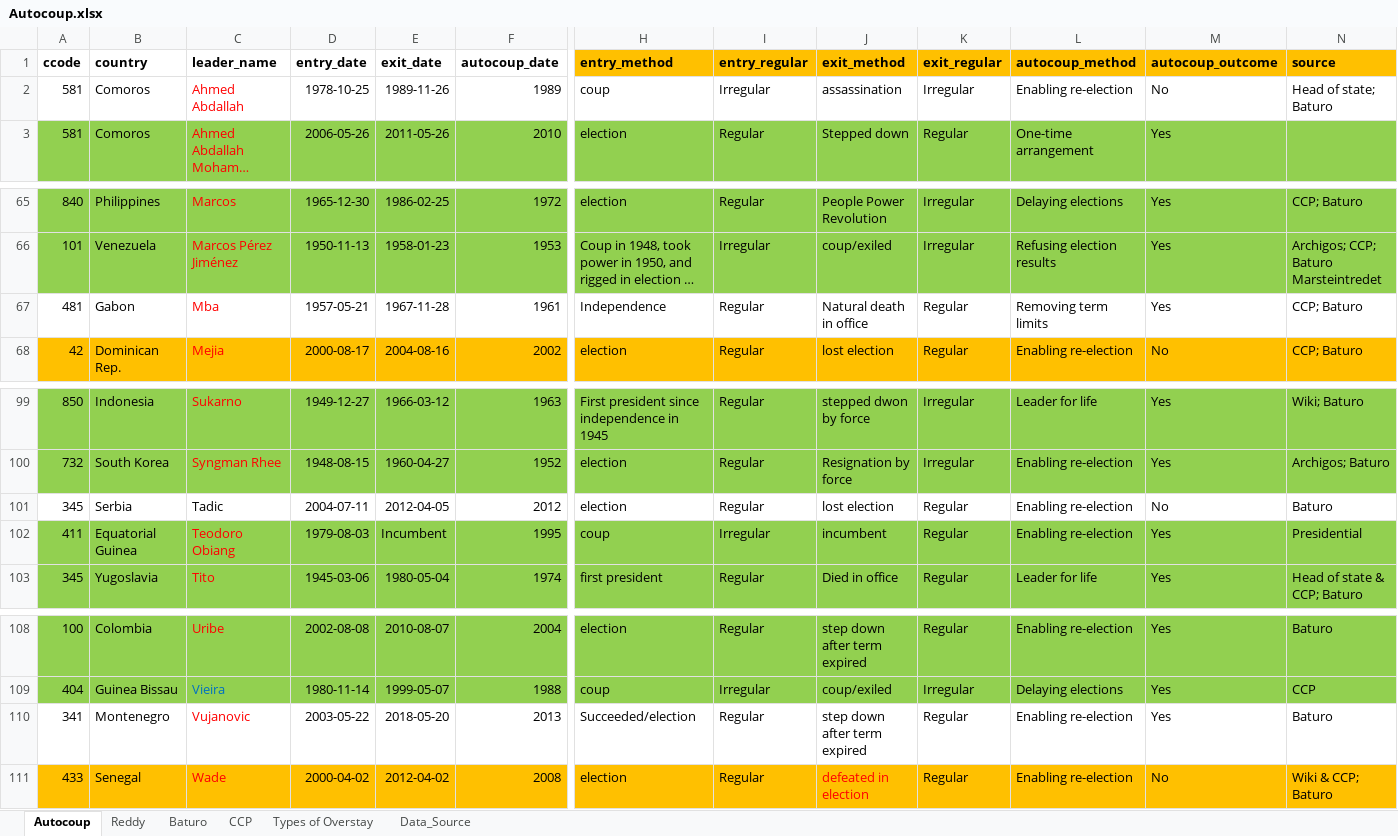
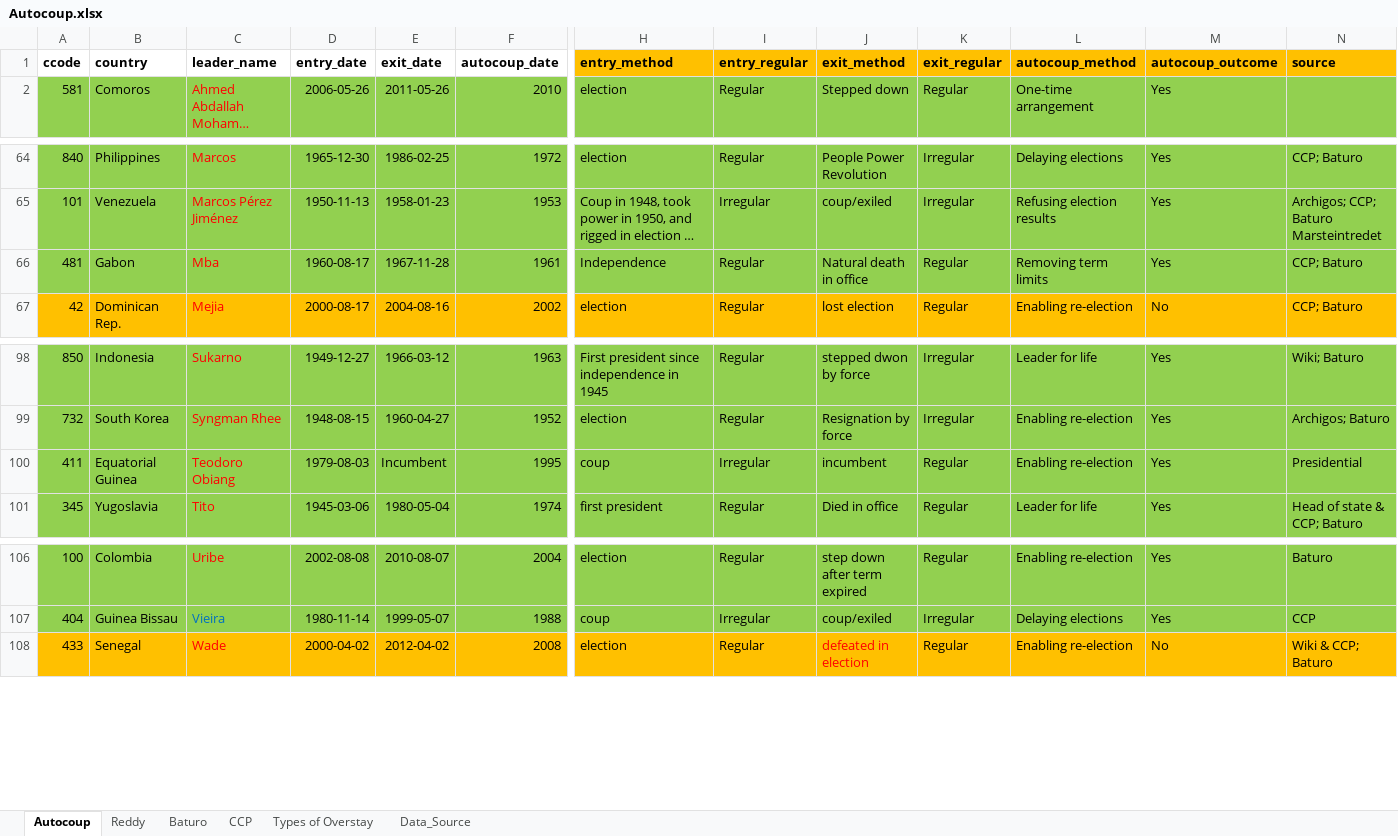
Before and after one commit to reddylee/Datasets, an Excel workbook: Autocoup.xlsx, sheet Autocoup, drawn as a sheet; only a part is shown, gaps mark what is left out; long unchanged cells end in …; values as stored, in another font and other column widths than the file's, no borders; removed rows and columns are numbered as before the commit, all else as after; rows hold the shown columns only; the diff covers the shown part only; the diff names each change by its address in the sheet, - before the commit and + after, or states it on an @@ line.

```diff
--- a/Autocoup.xlsx (sheet Autocoup)
+++ b/Autocoup.xlsx (sheet Autocoup)
-row 2: 581 | Comoros | Ahmed Abdallah | 1978-10-25 | 1989-11-26 | 1989 | coup | Irregular | assassination | Irregular | Enabling re-election | No | Head of state; Baturo
-A66:N66 fill: none
+A66:N66 fill: #92D050
-D66 (entry_date): 1957-05-21
+D66 (entry_date): 1960-08-17
-row 101: 345 | Serbia | Tadic | 2004-07-11 | 2012-04-05 | 2012 | election | Regular | lost election | Regular | Enabling re-election | No | Baturo
-row 110: 341 | Montenegro | Vujanovic | 2003-05-22 | 2018-05-20 | 2013 | Succeeded/election | Regular | step down after term expired | Regular | Enabling re-election | Yes | Baturo
```
Also changed, not shown: cell formats elsewhere in this sheet, 5 other files.
